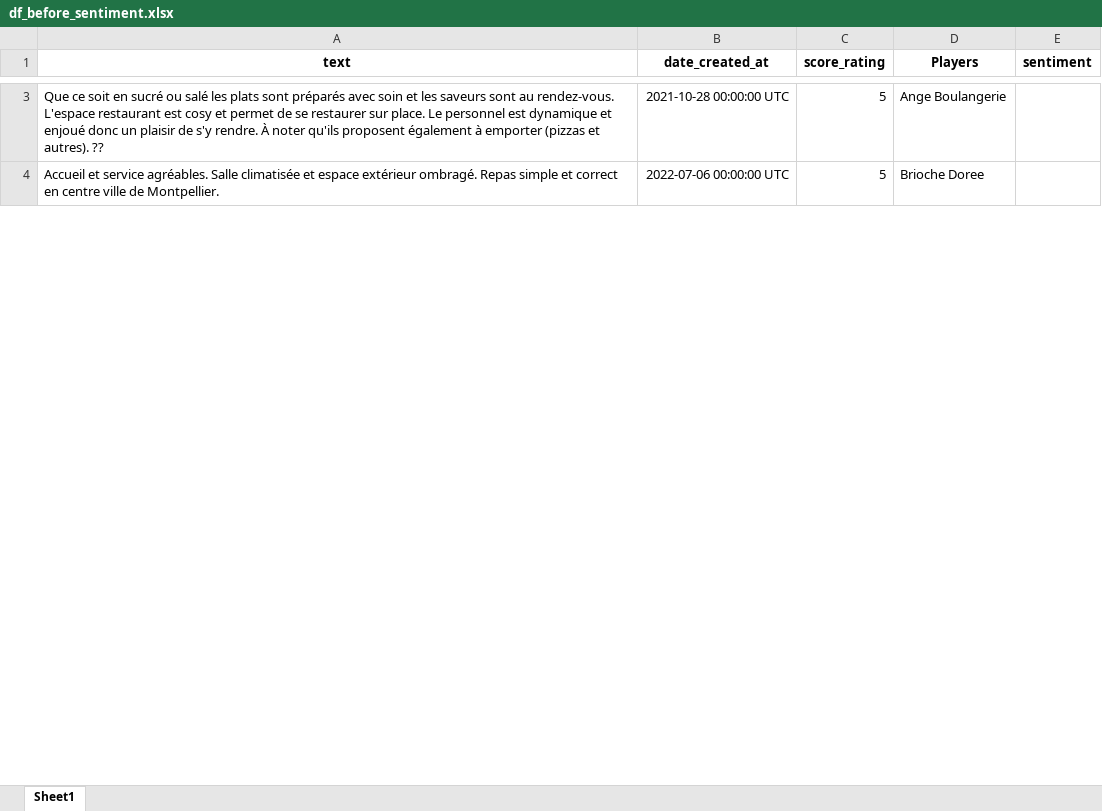
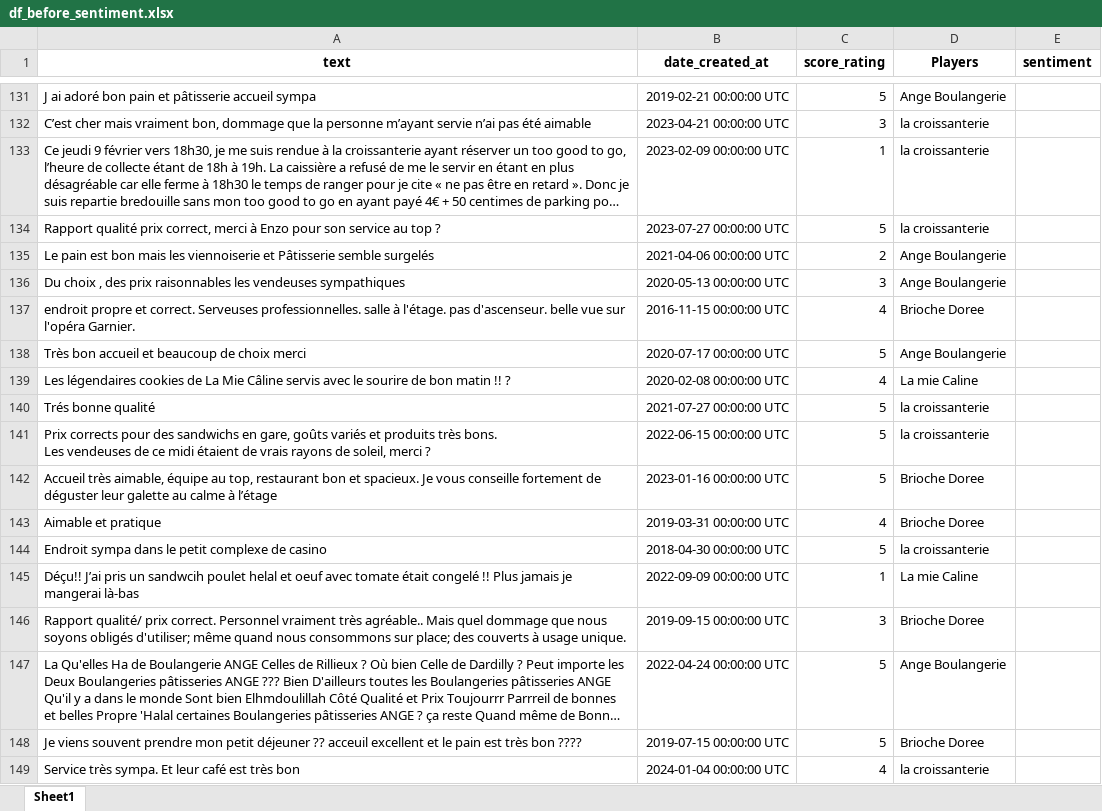
Before and after one commit to GhislandiGiulio/progetto_finale_R, an Excel workbook: df_before_sentiment.xlsx, sheet Sheet1, drawn as a sheet; only a part is shown, gaps mark what is left out; long unchanged cells end in …; values as stored, in another font and other column widths than the file's, no borders; addresses are those after the commit; ↵ is a line break in a cell; the diff covers the shown part only; the diff names each change by its address in the sheet, - before the commit and + after, or states it on an @@ line.

Commit message:
reset excel before sentiment

```diff
--- a/df_before_sentiment.xlsx (sheet Sheet1)
+++ b/df_before_sentiment.xlsx (sheet Sheet1)
-A131 (text): Que ce soit en sucré ou salé les plats sont préparés avec soin et les saveurs sont au rendez-vous. L'espace restaurant est cosy et permet de se restaurer sur place. Le personnel est dynamique et enjoué donc un plaisir de s'y rendre. À noter qu'ils proposent également à emporter (pizzas et autres). ??
+A131 (text): J ai adoré bon pain et pâtisserie accueil sympa
-B131 (date_created_at): 2021-10-28 00:00:00 UTC
+B131 (date_created_at): 2019-02-21 00:00:00 UTC
+row 132: C’est cher mais vraiment bon, dommage que la personne m’ayant servie n’ai pas été aimable | 2023-04-21 00:00:00 UTC | 3 | la croissanterie
@@ row 104 moved to row 133: Ce jeudi 9 février vers 18h30, je me sui… @@
+row 134: Rapport qualité prix correct, merci à Enzo pour son service au top ? | 2023-07-27 00:00:00 UTC | 5 | la croissanterie
+row 135: Le pain est bon mais les viennoiserie et Pâtisserie semble surgelés | 2021-04-06 00:00:00 UTC | 2 | Ange Boulangerie
+row 136: Du choix , des prix raisonnables les vendeuses sympathiques | 2020-05-13 00:00:00 UTC | 3 | Ange Boulangerie
@@ row 191 moved to row 137: endroit propre et correct. Serveuses pro… @@
@@ row 102 moved to row 138: Très bon accueil et beaucoup de choix me… @@
+row 139: Les légendaires cookies de La Mie Câline servis avec le sourire de bon matin !! ? | 2020-02-08 00:00:00 UTC | 4 | La mie Caline
+row 140: Trés bonne qualité | 2021-07-27 00:00:00 UTC | 5 | la croissanterie
+row 141: Prix corrects pour des sandwichs en gare, goûts variés et produits très bons. ↵ Les vendeuses de ce midi étaient de vrais rayons de soleil, merci ? | 2022-06-15 00:00:00 UTC | 5 | la croissanterie
-A142 (text): Accueil et service agréables. Salle climatisée et espace extérieur ombragé. Repas simple et correct en centre ville de Montpellier.
+A142 (text): Accueil très aimable, équipe au top, restaurant bon et spacieux. Je vous conseille fortement de déguster leur galette au calme à l’étage
-B142 (date_created_at): 2022-07-06 00:00:00 UTC
+B142 (date_created_at): 2023-01-16 00:00:00 UTC
+row 143: Aimable et pratique | 2019-03-31 00:00:00 UTC | 4 | Brioche Doree
+row 144: Endroit sympa dans le petit complexe de casino | 2018-04-30 00:00:00 UTC | 5 | la croissanterie
+row 145: Déçu!! J’ai pris un sandwcih poulet helal et oeuf avec tomate était congelé !! Plus jamais je mangerai là-bas | 2022-09-09 00:00:00 UTC | 1 | La mie Caline
+row 146: Rapport qualité/ prix correct. Personnel vraiment très agréable.. Mais quel dommage que nous soyons obligés d'utiliser; même quand nous consommons sur place; des couverts à usage unique. | 2019-09-15 00:00:00 UTC | 3 | Brioche Doree
@@ row 185 moved to row 147: La Qu'elles Ha de Boulangerie ANGE Celle… @@
+row 148: Je viens souvent prendre mon petit déjeuner ?? acceuil excellent et le pain est très bon ???? | 2019-07-15 00:00:00 UTC | 5 | Brioche Doree
+row 149: Service très sympa. Et leur café est très bon | 2024-01-04 00:00:00 UTC | 4 | la croissanterie
```
Also changed, not shown: 133 added rows, 146 removed rows, 31 moved rows and 32 edited cells elsewhere in this sheet.
